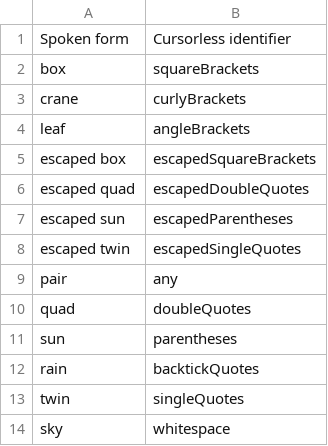
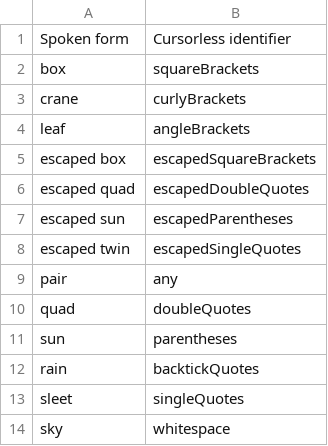
Before and after one commit to jaresty/mac-dotfiles, a CSV file: cursorless-settings/paired_delimiters.csv, drawn as a sheet.

Commit message:
Avoiding a conflict between twin and wane by changing twin to sleet, which brings it in line with my weather theme for some of my paired delimiters.

```diff
--- a/cursorless-settings/paired_delimiters.csv
+++ b/cursorless-settings/paired_delimiters.csv
@@ -12,3 +12,3 @@ sun, parentheses
 rain, backtickQuotes
-twin, singleQuotes
+sleet, singleQuotes
 sky, whitespace
```
Also changed, not shown: 1 other file.
